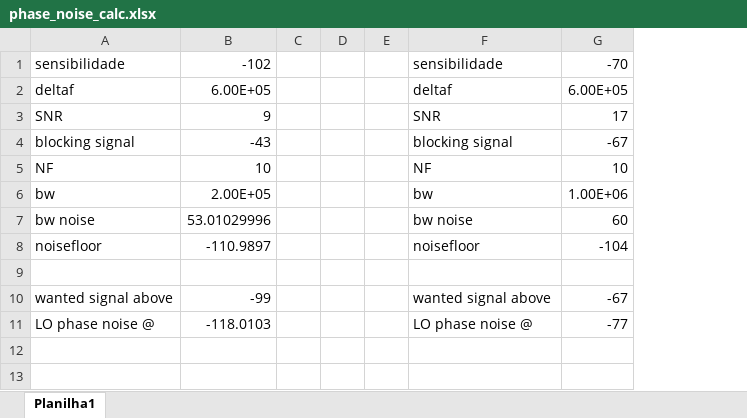
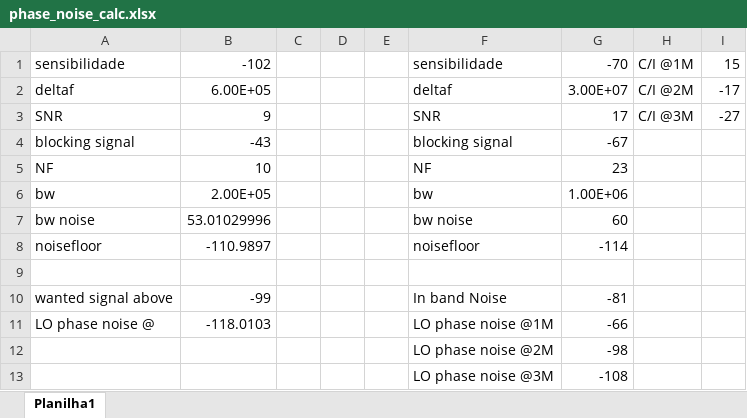
Before and after one commit to Andersonfw/ADPLL, an Excel workbook: phase_noise_calc.xlsx, sheet Planilha1, drawn as a sheet; values as stored, in another font and other column widths than the file's, no borders; charts and pictures not drawn; the diff names each change by its address in the sheet, - before the commit and + after, or states it on an @@ line.

```diff
--- a/phase_noise_calc.xlsx (sheet Planilha1)
+++ b/phase_noise_calc.xlsx (sheet Planilha1)
+column H, rows 1-3: C/I @1M | C/I @2M | C/I @3M
+column I, rows 1-3: 15 | -17 | -27
-G2: 6.00E+05
+G2: 3.00E+07
-G5: 10
+G5: 23
-G8: -104
+G8: -114
-F10: wanted signal above
+F10: In band Noise
-G10: -67
+G10: -81
-F11: LO phase noise @
+F11: LO phase noise @1M
-G11: -77
+G11: -66
+row 12:  |  |  |  |  | LO phase noise @2M | -98
+row 13:  |  |  |  |  | LO phase noise @3M | -108
```
Also changed, not shown: charts or pictures, 5 other files.
